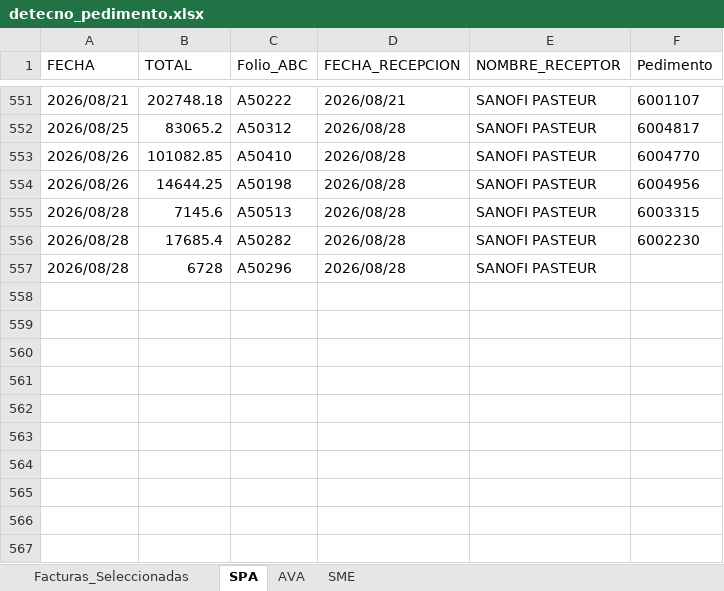
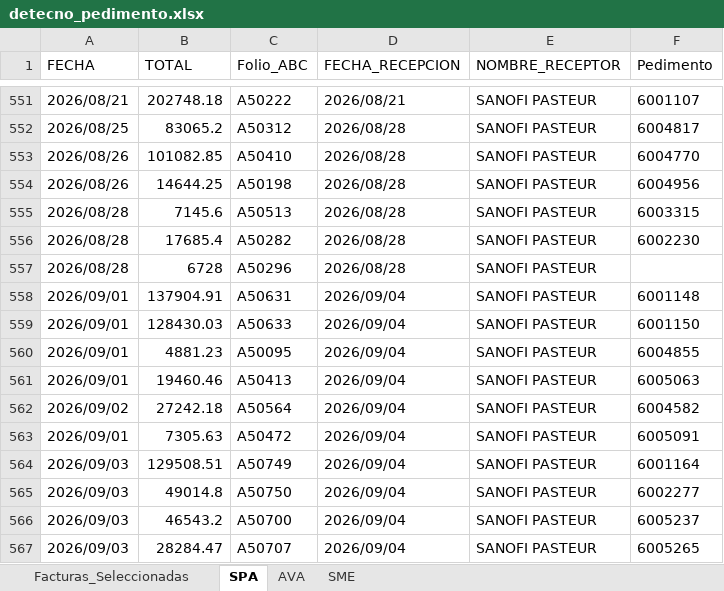
Before and after one commit to ChrisBI-hub/PORTALES, an Excel workbook: detecno_pedimento.xlsx, sheet SPA, drawn as a sheet; only a part is shown, gaps mark what is left out; values as stored, in another font and other column widths than the file's, no borders; the diff names each change by its address in the sheet, - before the commit and + after, or states it on an @@ line.

```diff
--- a/detecno_pedimento.xlsx (sheet SPA)
+++ b/detecno_pedimento.xlsx (sheet SPA)
+row 558: 2026/09/01 | 137904.91 | A50631 | 2026/09/04 | SANOFI PASTEUR | 6001148
+row 559: 2026/09/01 | 128430.03 | A50633 | 2026/09/04 | SANOFI PASTEUR | 6001150
+row 560: 2026/09/01 | 4881.23 | A50095 | 2026/09/04 | SANOFI PASTEUR | 6004855
+row 561: 2026/09/01 | 19460.46 | A50413 | 2026/09/04 | SANOFI PASTEUR | 6005063
+row 562: 2026/09/02 | 27242.18 | A50564 | 2026/09/04 | SANOFI PASTEUR | 6004582
+row 563: 2026/09/01 | 7305.63 | A50472 | 2026/09/04 | SANOFI PASTEUR | 6005091
+row 564: 2026/09/03 | 129508.51 | A50749 | 2026/09/04 | SANOFI PASTEUR | 6001164
+row 565: 2026/09/03 | 49014.8 | A50750 | 2026/09/04 | SANOFI PASTEUR | 6002277
+row 566: 2026/09/03 | 46543.2 | A50700 | 2026/09/04 | SANOFI PASTEUR | 6005237
+row 567: 2026/09/03 | 28284.47 | A50707 | 2026/09/04 | SANOFI PASTEUR | 6005265
```
Also changed, not shown: sheet Facturas_Seleccionadas, sheet SME, sheet AVA, detecno.xlsx, detecno_fechas.xlsx, 1 other file.
